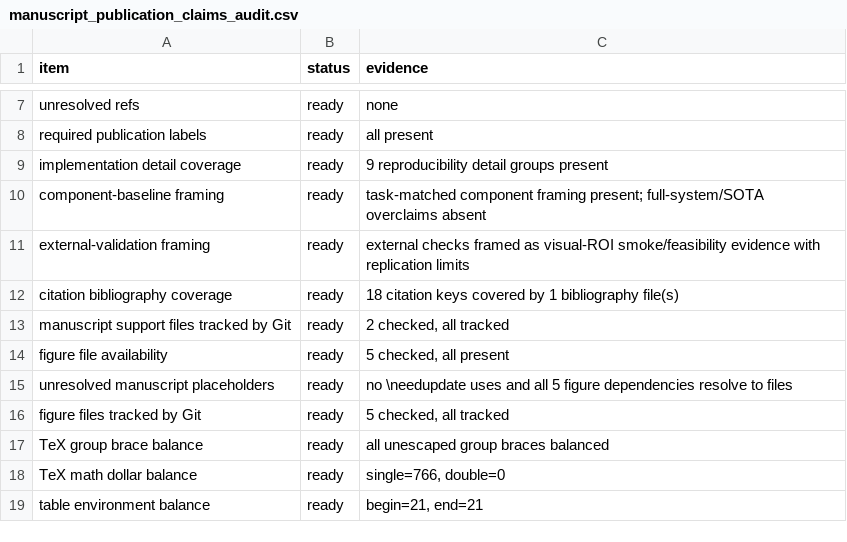
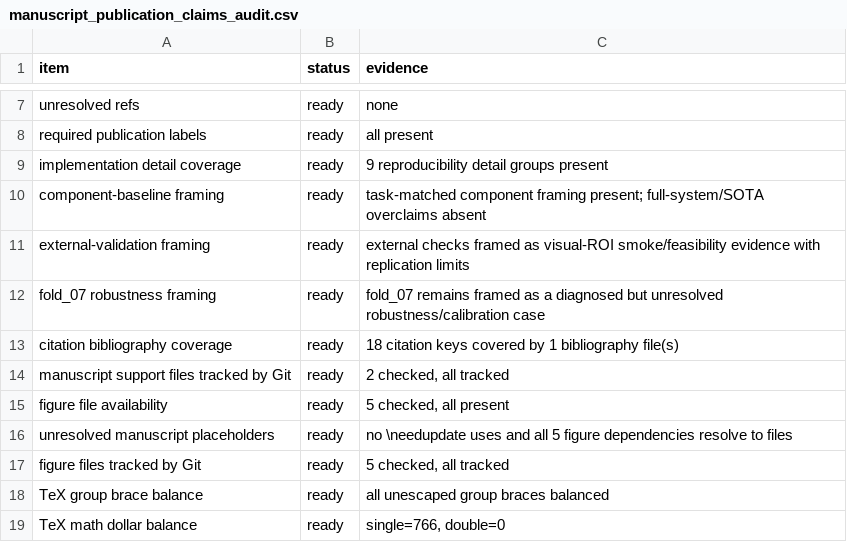
Before and after one commit to XialeiH/ReGraph-VLM, a CSV file: preproc_v0/repetition_familiarity/results/final_tables/manuscript_publication_claims_audit.csv, drawn as a sheet; only a part is shown, gaps mark what is left out; the shorter side is filled out with more unchanged rows; the diff names each change by its address in the sheet, - before the commit and + after, or states it on an @@ line.

Commit message:
Audit fold07 robustness framing

```diff
--- a/preproc_v0/repetition_familiarity/results/final_tables/manuscript_publication_claims_audit.csv
+++ b/preproc_v0/repetition_familiarity/results/final_tables/manuscript_publication_claims_audit.csv
+row 12: fold_07 robustness framing | ready | fold_07 remains framed as a diagnosed but unresolved robustness/calibration case
```
Also changed, not shown: 3 other files.
